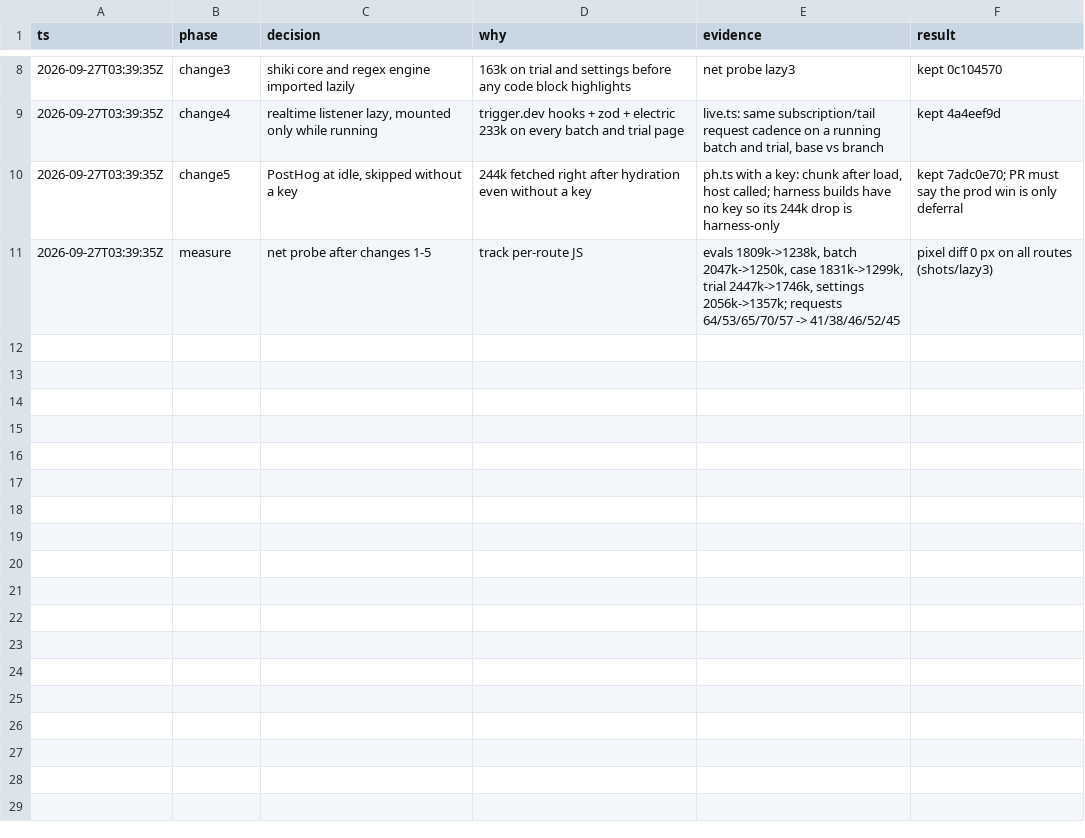
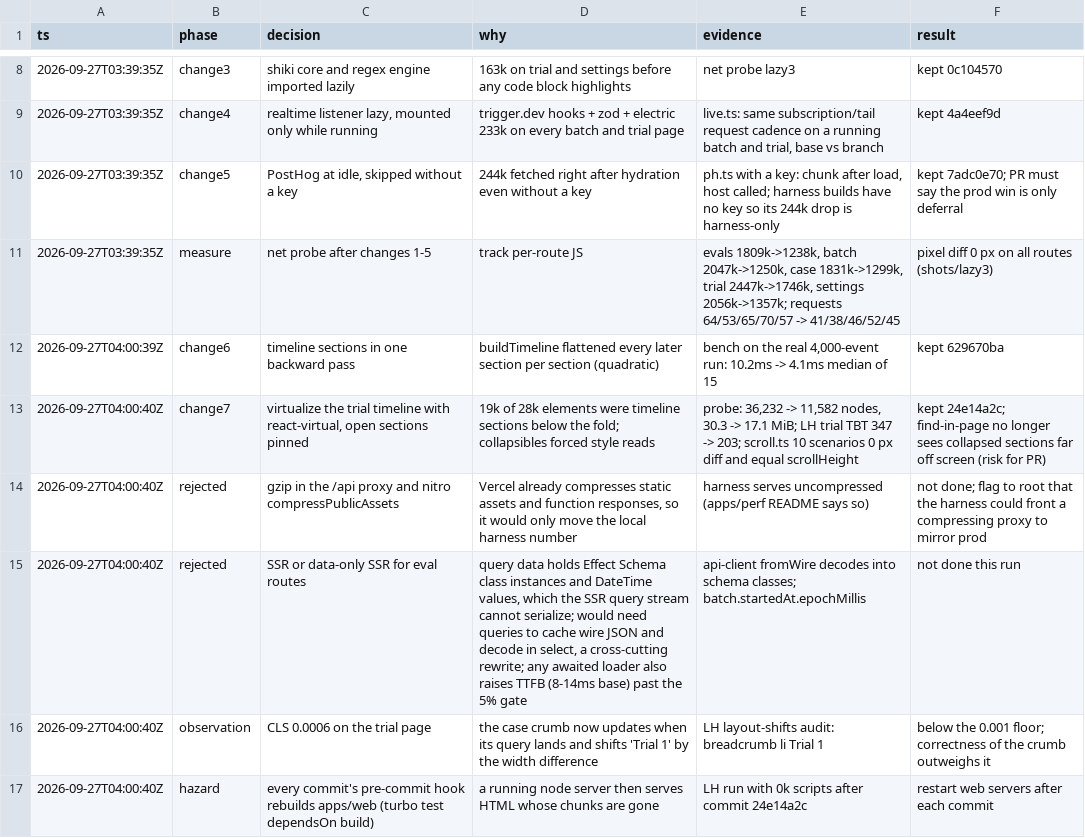
Before and after one commit to charlietlamb/anpord, a TSV file: .audit/charlie-perf-web.tsv, drawn as a sheet; only a part is shown, gaps mark what is left out; the diff covers the shown part only; the diff names each change by its address in the sheet, - before the commit and + after, or states it on an @@ line.

Commit message:
Record the web perf decision trail

```diff
--- a/.audit/charlie-perf-web.tsv
+++ b/.audit/charlie-perf-web.tsv
+row 12: 2026-09-27T04:00:39Z | change6 | timeline sections in one backward pass | buildTimeline flattened every later section per section (quadratic) | bench on the real 4,000-event run: 10.2ms -> 4.1ms median of 15 | kept 629670ba
+row 13: 2026-09-27T04:00:40Z | change7 | virtualize the trial timeline with react-virtual, open sections pinned | 19k of 28k elements were timeline sections below the fold; collapsibles forced style reads | probe: 36,232 -> 11,582 nodes, 30.3 -> 17.1 MiB; LH trial TBT 347 -> 203; scroll.ts 10 scenarios 0 px diff and equal scrollHeight | kept 24e14a2c; find-in-page no longer sees collapsed sections far off screen (risk for PR)
+row 14: 2026-09-27T04:00:40Z | rejected | gzip in the /api proxy and nitro compressPublicAssets | Vercel already compresses static assets and function responses, so it would only move the local harness number | harness serves uncompressed (apps/perf README says so) | not done; flag to root that the harness could front a compressing proxy to mirror prod
+row 15: 2026-09-27T04:00:40Z | rejected | SSR or data-only SSR for eval routes | query data holds Effect Schema class instances and DateTime values, which the SSR query stream cannot serialize; would need queries to cache wire JSON and decode in select, a cross-cutting rewrite; any awaited loader also raises TTFB (8-14ms base) past the 5% gate | api-client fromWire decodes into schema classes; batch.startedAt.epochMillis | not done this run
+row 16: 2026-09-27T04:00:40Z | observation | CLS 0.0006 on the trial page | the case crumb now updates when its query lands and shifts 'Trial 1' by the width difference | LH layout-shifts audit: breadcrumb li Trial 1 | below the 0.001 floor; correctness of the crumb outweighs it
+row 17: 2026-09-27T04:00:40Z | hazard | every commit's pre-commit hook rebuilds apps/web (turbo test dependsOn build) | a running node server then serves HTML whose chunks are gone | LH run with 0k scripts after commit 24e14a2c | restart web servers after each commit
```
Also changed, not shown: 6 added rows elsewhere in this file.
